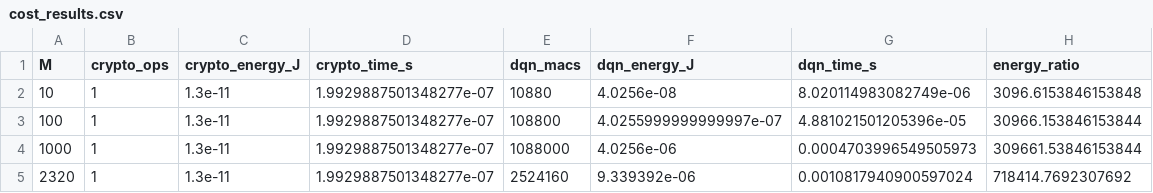
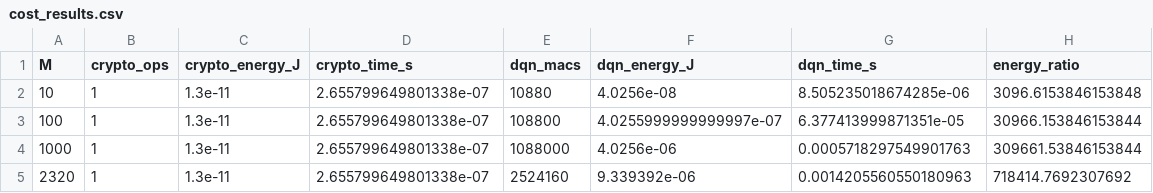
Before and after one commit to Ahmad-prog/secure-tdoa-benchmark, a CSV file: sim/results/data/cost_results.csv, drawn as a sheet.

```diff
--- a/sim/results/data/cost_results.csv
+++ b/sim/results/data/cost_results.csv
@@ -1,5 +1,5 @@
 M,crypto_ops,crypto_energy_J,crypto_time_s,dqn_macs,dqn_energy_J,dqn_time_s,energy_ratio
-10,1,1.3e-11,1.9929887501348277e-07,10880,4.0256e-08,8.020114983082749e-06,3096.6153846153848
-100,1,1.3e-11,1.9929887501348277e-07,108800,4.0255999999999997e-07,4.881021501205396e-05,30966.153846153844
-1000,1,1.3e-11,1.9929887501348277e-07,1088000,4.0256e-06,0.0004703996549505973,309661.53846153844
-2320,1,1.3e-11,1.9929887501348277e-07,2524160,9.339392e-06,0.0010817940900597024,718414.7692307692
+10,1,1.3e-11,2.655799649801338e-07,10880,4.0256e-08,8.505235018674285e-06,3096.6153846153848
+100,1,1.3e-11,2.655799649801338e-07,108800,4.0255999999999997e-07,6.377413999871351e-05,30966.153846153844
+1000,1,1.3e-11,2.655799649801338e-07,1088000,4.0256e-06,0.0005718297549901763,309661.53846153844
+2320,1,1.3e-11,2.655799649801338e-07,2524160,9.339392e-06,0.0014205560550180963,718414.7692307692
```
Also changed, not shown: sim/results/data/antijam_results.csv, sim/results/data/dataset_stats.csv, 53 other files.
